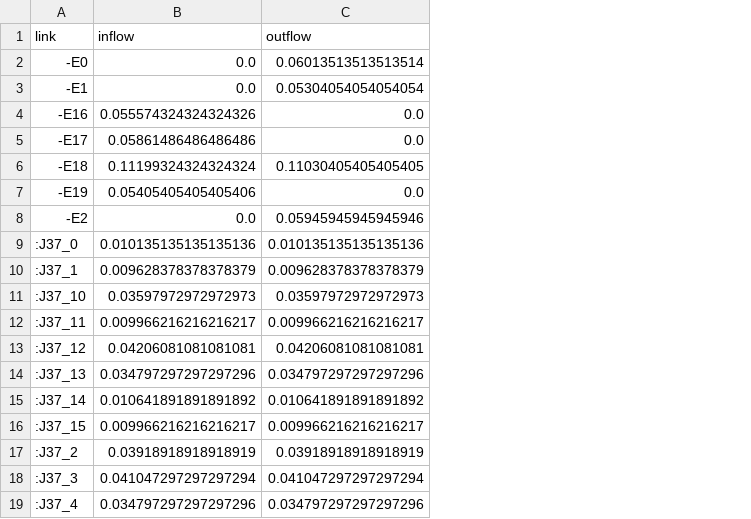
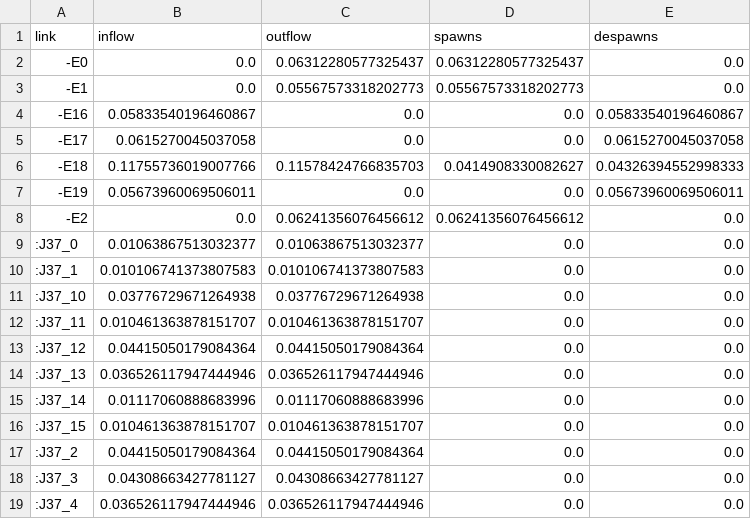
Before and after one commit to SumiGovindaraju/meam-517-final, a CSV file: linkToFlows.csv, drawn as a sheet; only a part is shown; the diff covers the shown part only; the diff names each change by its address in the sheet, - before the commit and + after, or states it on an @@ line.

Commit message:
add spawns and despawns

```diff
--- a/linkToFlows.csv
+++ b/linkToFlows.csv
+column D (spawns), rows 2-19: 0.06312280577325437 | 0.05567573318202773 | 0.0 | 0.0 | 0.0414908330082627 | 0.0 | 0.06241356076456612 | 0.0 | 0.0 | 0.0 | 0.0 | 0.0 | 0.0 | 0.0 | 0.0 | 0.0 | 0.0 | 0.0
+column E (despawns), rows 2-19: 0.0 | 0.0 | 0.05833540196460867 | 0.0615270045037058 | 0.04326394552998333 | 0.05673960069506011 | 0.0 | 0.0 | 0.0 | 0.0 | 0.0 | 0.0 | 0.0 | 0.0 | 0.0 | 0.0 | 0.0 | 0.0
-C2 (outflow): 0.06013513513513514
+C2 (outflow): 0.06312280577325437
-C3 (outflow): 0.05304054054054054
+C3 (outflow): 0.05567573318202773
-B4 (inflow): 0.055574324324324326
+B4 (inflow): 0.05833540196460867
-B5 (inflow): 0.05861486486486486
+B5 (inflow): 0.0615270045037058
-B6 (inflow): 0.11199324324324324
+B6 (inflow): 0.11755736019007766
-C6 (outflow): 0.11030405405405405
+C6 (outflow): 0.11578424766835703
-B7 (inflow): 0.05405405405405406
+B7 (inflow): 0.05673960069506011
-C8 (outflow): 0.05945945945945946
+C8 (outflow): 0.06241356076456612
-B9 (inflow): 0.010135135135135136
+B9 (inflow): 0.01063867513032377
-C9 (outflow): 0.010135135135135136
+C9 (outflow): 0.01063867513032377
-B10 (inflow): 0.009628378378378379
+B10 (inflow): 0.010106741373807583
-C10 (outflow): 0.009628378378378379
+C10 (outflow): 0.010106741373807583
-B11 (inflow): 0.03597972972972973
+B11 (inflow): 0.03776729671264938
-C11 (outflow): 0.03597972972972973
+C11 (outflow): 0.03776729671264938
-B12 (inflow): 0.009966216216216217
+B12 (inflow): 0.010461363878151707
-C12 (outflow): 0.009966216216216217
+C12 (outflow): 0.010461363878151707
-B13 (inflow): 0.04206081081081081
+B13 (inflow): 0.04415050179084364
-C13 (outflow): 0.04206081081081081
+C13 (outflow): 0.04415050179084364
-B14 (inflow): 0.034797297297297296
+B14 (inflow): 0.036526117947444946
-C14 (outflow): 0.034797297297297296
+C14 (outflow): 0.036526117947444946
-B15 (inflow): 0.010641891891891892
+B15 (inflow): 0.01117060888683996
-C15 (outflow): 0.010641891891891892
+C15 (outflow): 0.01117060888683996
-B16 (inflow): 0.009966216216216217
+B16 (inflow): 0.010461363878151707
-C16 (outflow): 0.009966216216216217
+C16 (outflow): 0.010461363878151707
-B17 (inflow): 0.03918918918918919
+B17 (inflow): 0.04415050179084364
-C17 (outflow): 0.03918918918918919
+C17 (outflow): 0.04415050179084364
-B18 (inflow): 0.041047297297297294
+B18 (inflow): 0.04308663427781127
-C18 (outflow): 0.041047297297297294
+C18 (outflow): 0.04308663427781127
-B19 (inflow): 0.034797297297297296
+B19 (inflow): 0.036526117947444946
-C19 (outflow): 0.034797297297297296
+C19 (outflow): 0.036526117947444946
```
Also changed, not shown: 50 edited cells elsewhere in this file, 1 other file.
